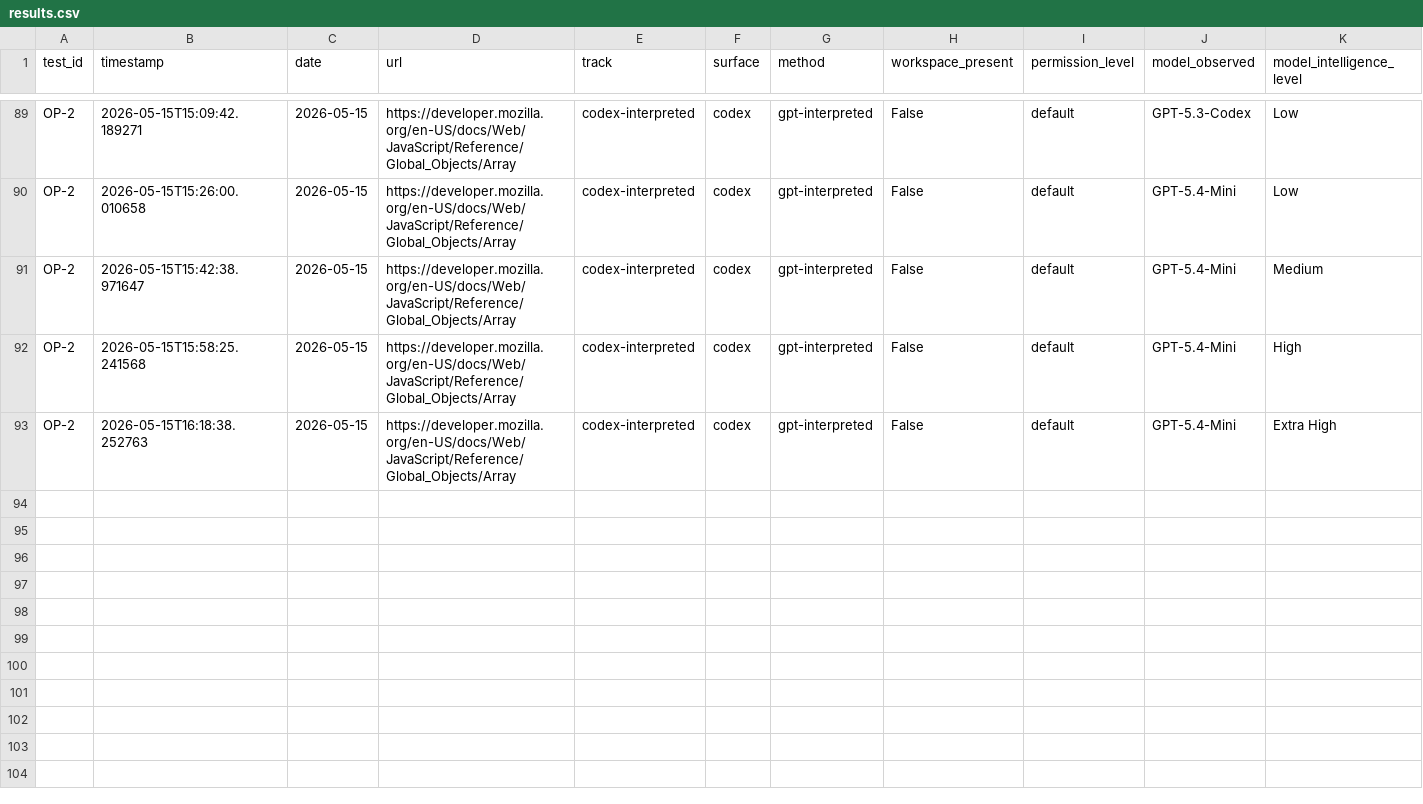
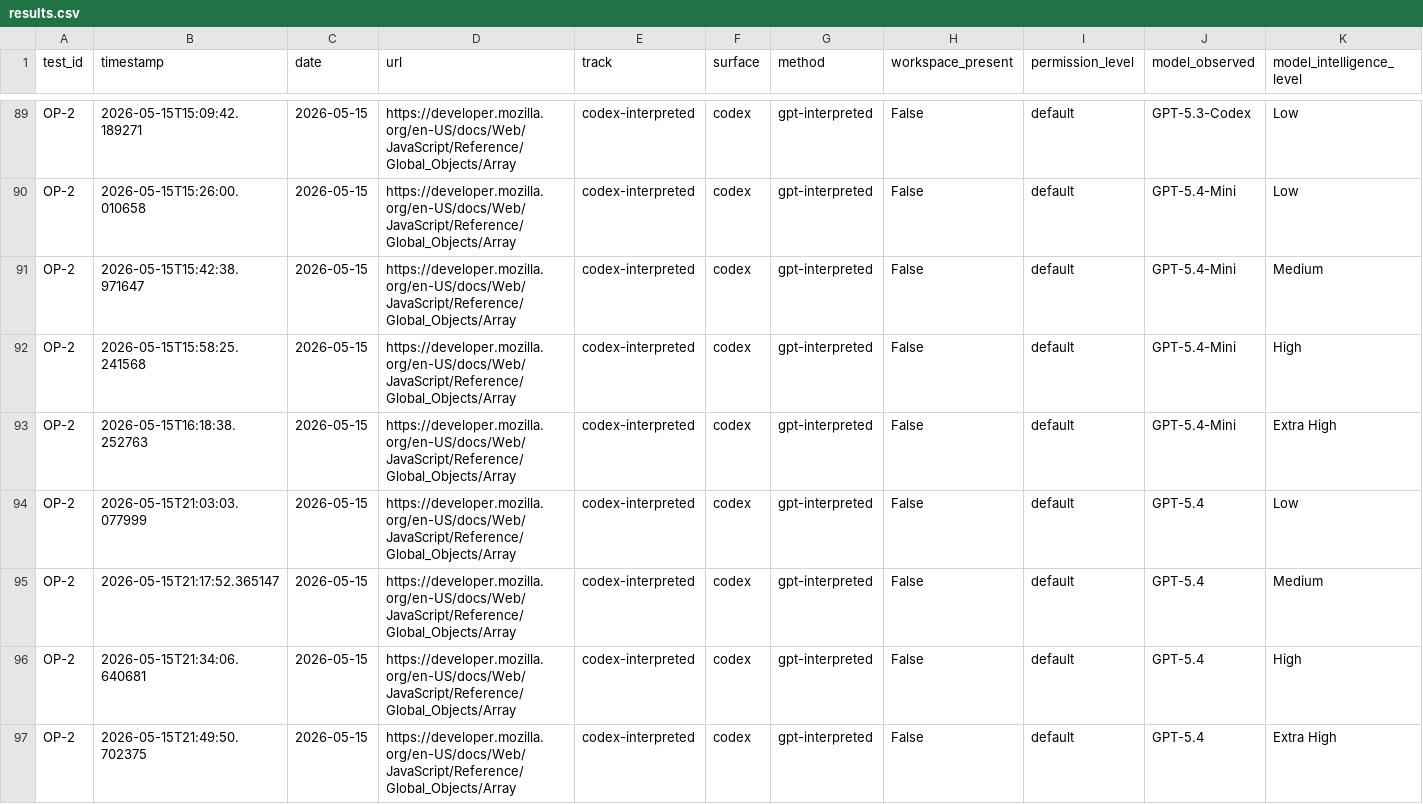
Before and after one commit to rhyannonjoy/agent-ecosystem-testing, a CSV file: open-ai-codex-web-search/results/codex-interpreted/results.csv, drawn as a sheet; only a part is shown, gaps mark what is left out; rows hold the shown columns only; the diff names each change by its address in the sheet, - before the commit and + after, or states it on an @@ line.

Commit message:
[add] GPT-5.4 results (Issue #155)

```diff
--- a/open-ai-codex-web-search/results/codex-interpreted/results.csv
+++ b/open-ai-codex-web-search/results/codex-interpreted/results.csv
+row 94: OP-2 | 2026-05-15T21:03:03.077999 | 2026-05-15 | https://developer.mozilla.org/en-US/docs/Web/JavaScript/Reference/Global_Objects/Array | codex-interpreted | codex | gpt-interpreted | False | default | GPT-5.4 | Low
+row 95: OP-2 | 2026-05-15T21:17:52.365147 | 2026-05-15 | https://developer.mozilla.org/en-US/docs/Web/JavaScript/Reference/Global_Objects/Array | codex-interpreted | codex | gpt-interpreted | False | default | GPT-5.4 | Medium
+row 96: OP-2 | 2026-05-15T21:34:06.640681 | 2026-05-15 | https://developer.mozilla.org/en-US/docs/Web/JavaScript/Reference/Global_Objects/Array | codex-interpreted | codex | gpt-interpreted | False | default | GPT-5.4 | High
+row 97: OP-2 | 2026-05-15T21:49:50.702375 | 2026-05-15 | https://developer.mozilla.org/en-US/docs/Web/JavaScript/Reference/Global_Objects/Array | codex-interpreted | codex | gpt-interpreted | False | default | GPT-5.4 | Extra High
```
Also changed, not shown: 1 other file.
